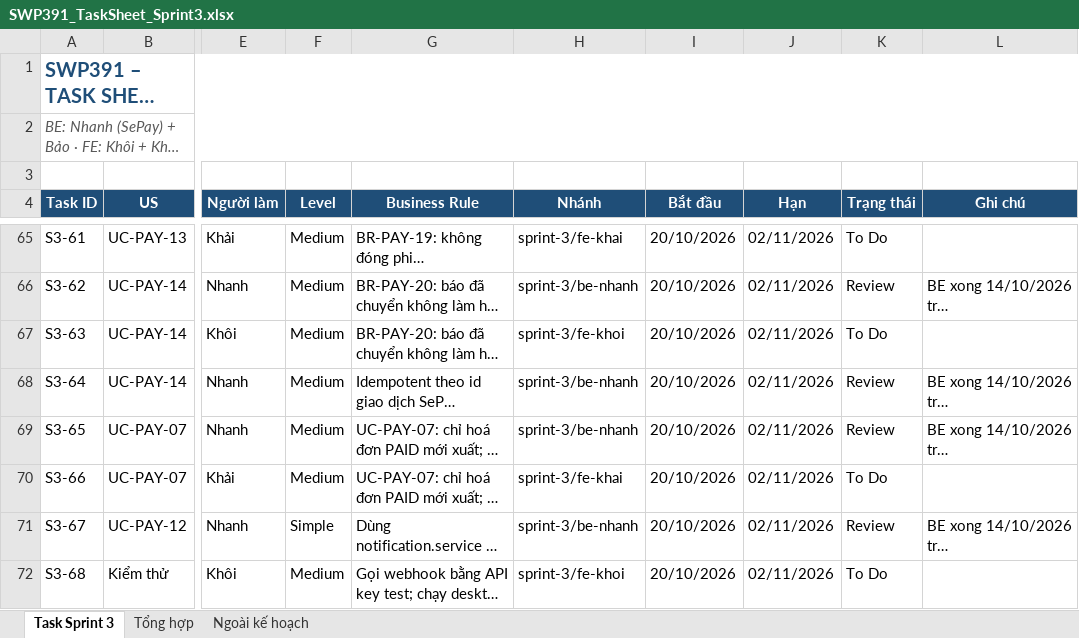
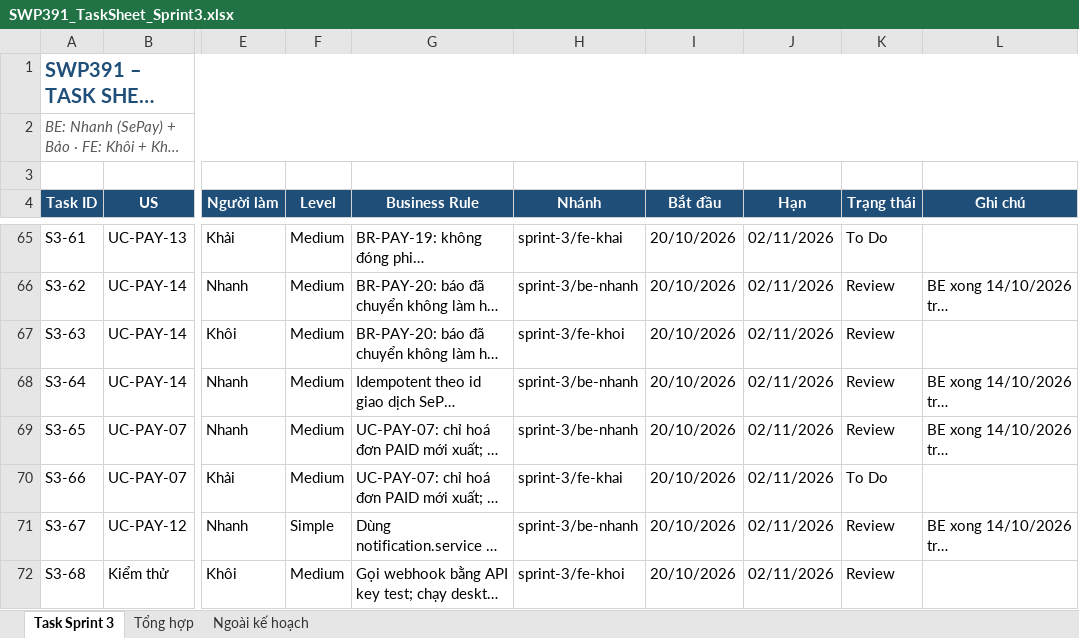
Before and after one commit to NhomHello/Sports-Center-Management-System, an Excel workbook: docs/ke-hoach/SWP391_TaskSheet_Sprint3.xlsx, sheet Task Sprint 3, drawn as a sheet; only a part is shown, gaps mark what is left out; long unchanged cells end in …; values as stored, in another font and other column widths than the file's, no borders; conditional formats not drawn; the diff covers the shown part only; the diff names each change by its address in the sheet, - before the commit and + after, or states it on an @@ line.

Commit message:
docs(sprint3): deliver Khoi task status and acceptance evidence

```diff
--- a/docs/ke-hoach/SWP391_TaskSheet_Sprint3.xlsx (sheet Task Sprint 3)
+++ b/docs/ke-hoach/SWP391_TaskSheet_Sprint3.xlsx (sheet Task Sprint 3)
-K67 (Trạng thái): To Do
+K67 (Trạng thái): Review
-K72 (Trạng thái): To Do
+K72 (Trạng thái): Review
```
Also changed, not shown: 27 edited cells elsewhere in this sheet, 3 other files.
